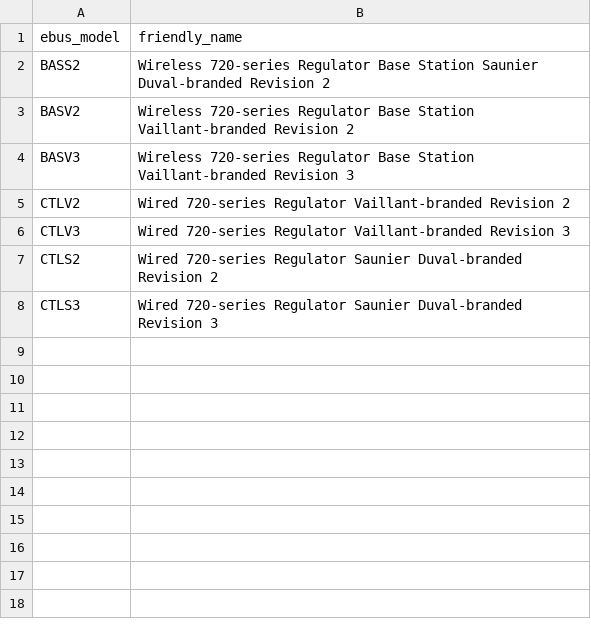
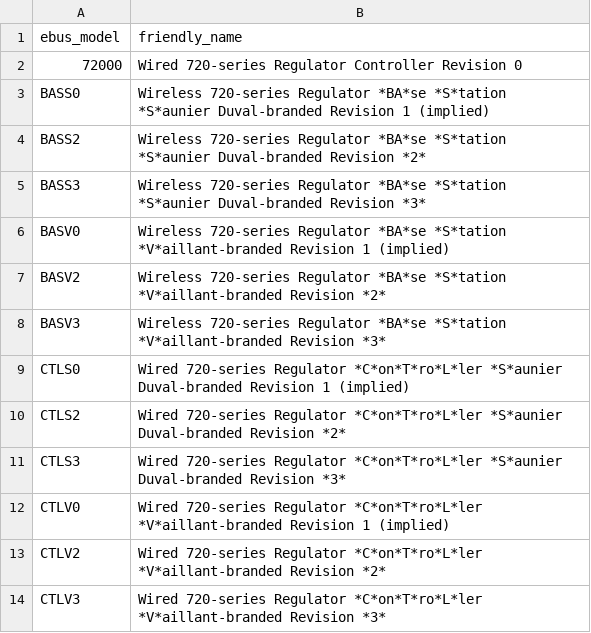
Before and after one commit to d3vi1/helianthus-vrc-explorer, a CSV file: data/ebus_model_names.csv, drawn as a sheet.

Commit message:
ui: bold *segments* in model names (#100)

```diff
--- a/data/ebus_model_names.csv
+++ b/data/ebus_model_names.csv
@@ -1,8 +1,14 @@
 ebus_model,friendly_name
-BASS2,Wireless 720-series Regulator Base Station Saunier Duval-branded Revision 2
-BASV2,Wireless 720-series Regulator Base Station Vaillant-branded Revision 2
-BASV3,Wireless 720-series Regulator Base Station Vaillant-branded Revision 3
-CTLV2,Wired 720-series Regulator Vaillant-branded Revision 2
-CTLV3,Wired 720-series Regulator Vaillant-branded Revision 3
-CTLS2,Wired 720-series Regulator Saunier Duval-branded Revision 2
-CTLS3,Wired 720-series Regulator Saunier Duval-branded Revision 3
+72000,Wired 720-series Regulator Controller Revision 0
+BASS0,Wireless 720-series Regulator *BA*se *S*tation *S*aunier Duval-branded Revision 1 (implied)
+BASS2,Wireless 720-series Regulator *BA*se *S*tation *S*aunier Duval-branded Revision *2*
+BASS3,Wireless 720-series Regulator *BA*se *S*tation *S*aunier Duval-branded Revision *3*
+BASV0,Wireless 720-series Regulator *BA*se *S*tation *V*aillant-branded Revision 1 (implied)
+BASV2,Wireless 720-series Regulator *BA*se *S*tation *V*aillant-branded Revision *2*
+BASV3,Wireless 720-series Regulator *BA*se *S*tation *V*aillant-branded Revision *3*
+CTLS0,Wired 720-series Regulator *C*on*T*ro*L*ler *S*aunier Duval-branded Revision 1 (implied)
+CTLS2,Wired 720-series Regulator *C*on*T*ro*L*ler *S*aunier Duval-branded Revision *2*
+CTLS3,Wired 720-series Regulator *C*on*T*ro*L*ler *S*aunier Duval-branded Revision *3*
+CTLV0,Wired 720-series Regulator *C*on*T*ro*L*ler *V*aillant-branded Revision 1 (implied)
+CTLV2,Wired 720-series Regulator *C*on*T*ro*L*ler *V*aillant-branded Revision *2*
+CTLV3,Wired 720-series Regulator *C*on*T*ro*L*ler *V*aillant-branded Revision *3*
```
Also changed, not shown: src/helianthus_vrc_explorer/data/ebus_model_names.csv, 3 other files.
